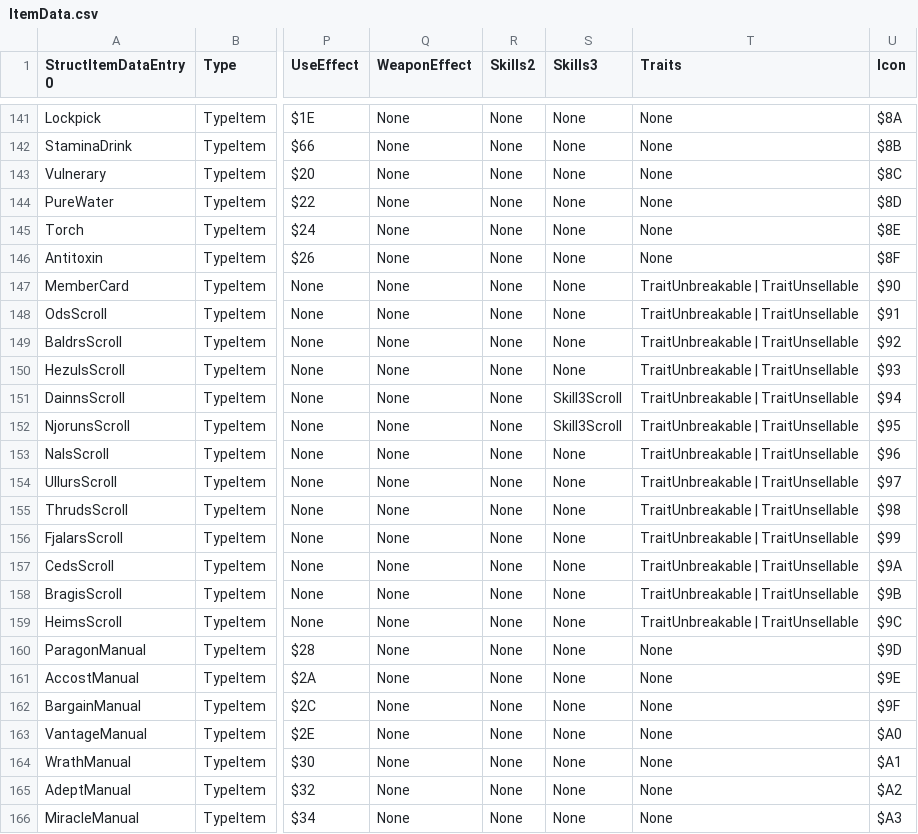
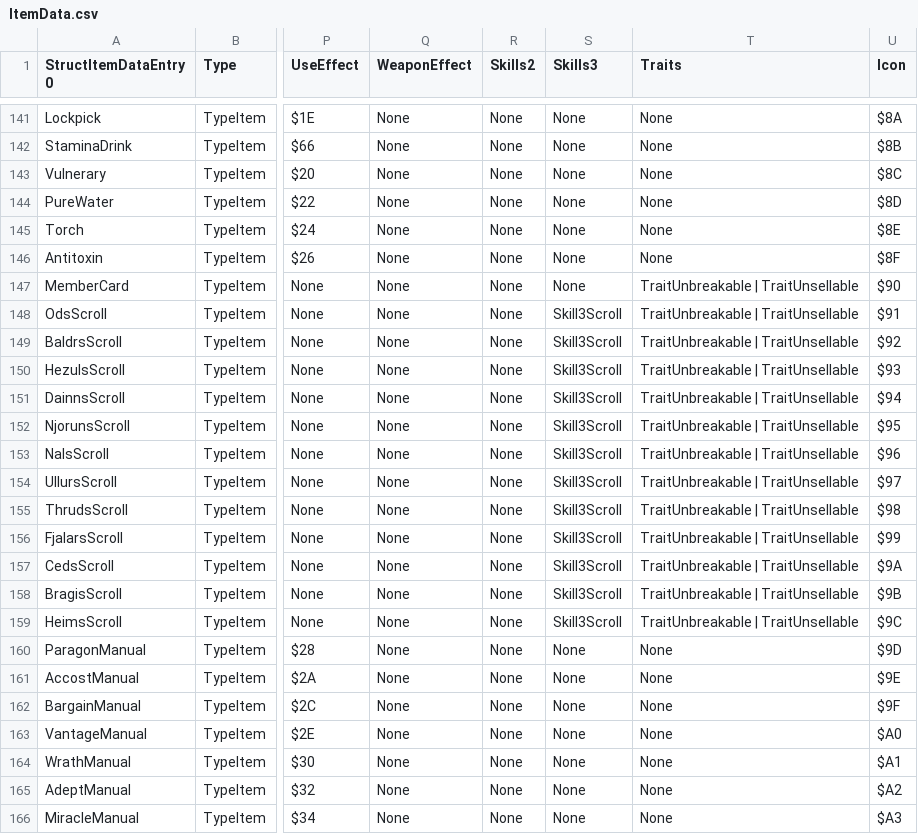
Before and after one commit to CedAodh/Forsetis-Cut, a CSV file: tables/ITEMS/ItemData.csv, drawn as a sheet; only a part is shown, gaps mark what is left out; the diff names each change by its address in the sheet, - before the commit and + after, or states it on an @@ line.

```diff
--- a/tables/ITEMS/ItemData.csv
+++ b/tables/ITEMS/ItemData.csv
-S148:S150 (Skills3): None
+S148:S150 (Skills3): Skill3Scroll
-S153:S159 (Skills3): None
+S153:S159 (Skills3): Skill3Scroll
```
Also changed, not shown: 6 other files.
